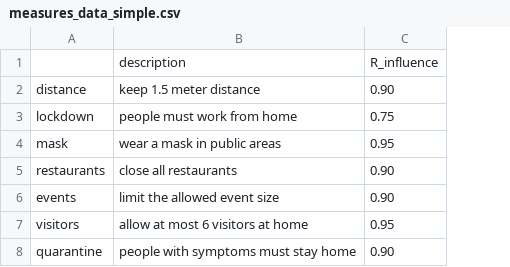
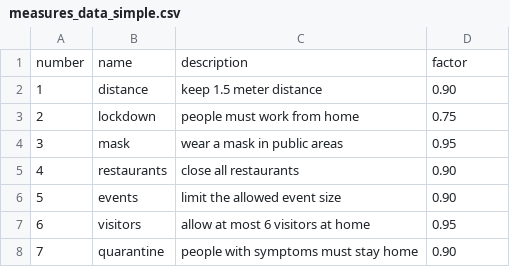
Before and after one commit to dennis1611/PandemicPanic, a CSV file: project/measures_data_simple.csv, drawn as a sheet; removed rows and columns are numbered as before the commit, all else as after; the diff names each change by its address in the sheet, - before the commit and + after, or states it on an @@ line.

Commit message:
Implemented measure class, improved measures_data_simple.csv, streamlined measure class (just factor attribute now), streamlined update_R.

```diff
--- a/project/measures_data_simple.csv
+++ b/project/measures_data_simple.csv
+column A, rows 2-8: 1 | 2 | 3 | 4 | 5 | 6 | 7
-row 1:  | description | R_influence
+row 1: number | name | description | factor
```
Also changed, not shown: 2 other files.
